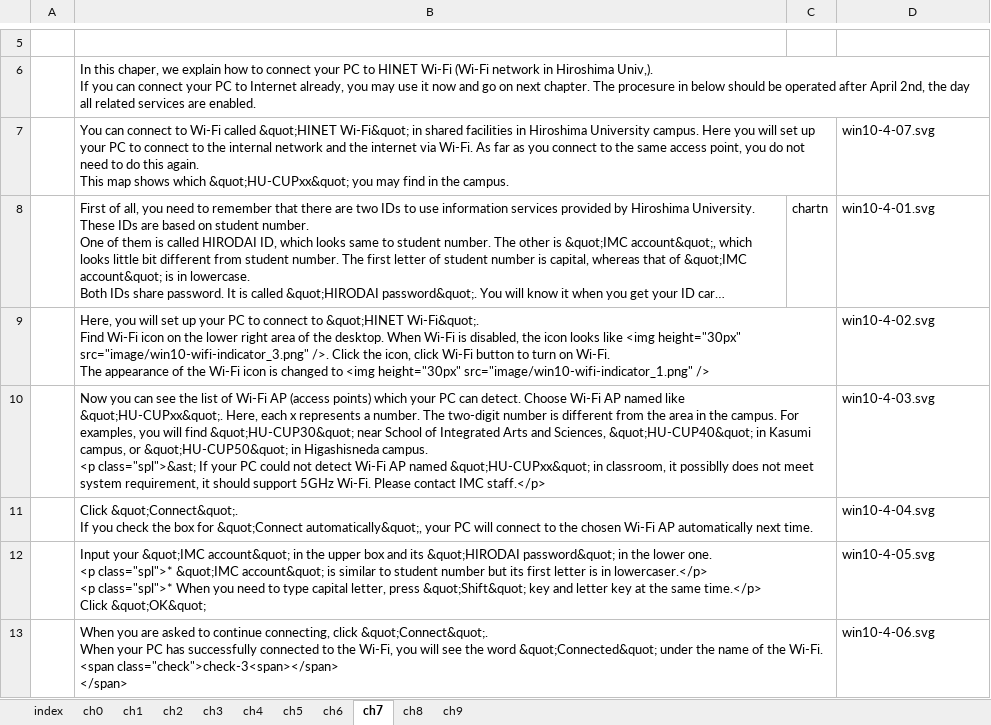
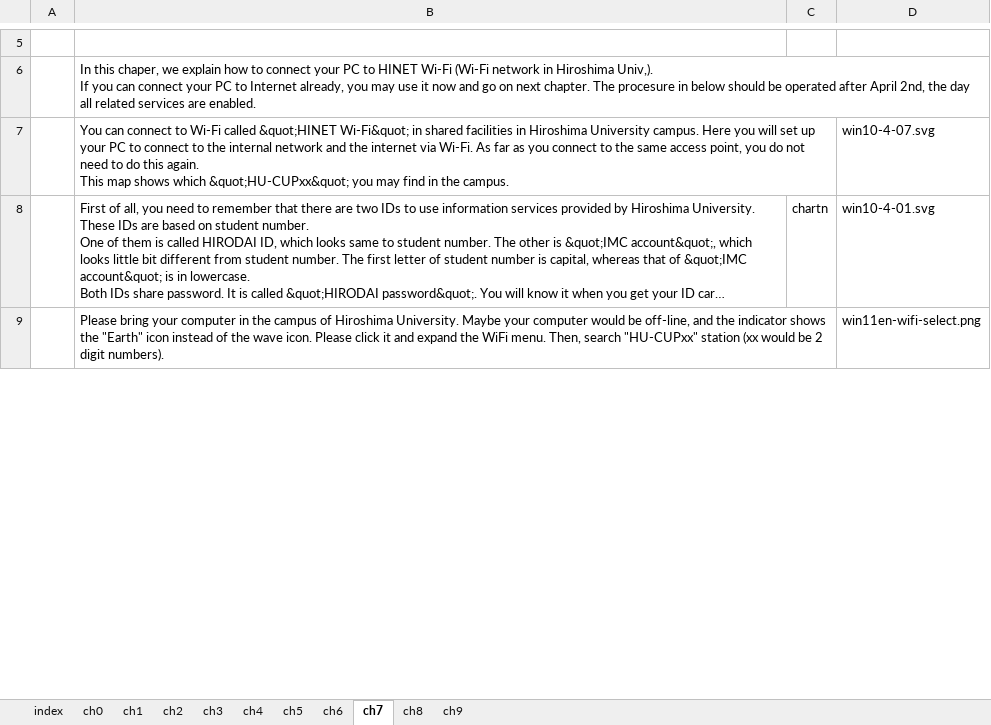
Before and after one commit to gnutar/fresta, an Excel workbook: win11_en.xlsx, sheet ch7, drawn as a sheet; only a part is shown, gaps mark what is left out; long unchanged cells end in …; values as stored, in another font and other column widths than the file's, no borders; removed rows and columns are numbered as before the commit, all else as after; ↵ is a line break in a cell; the diff covers the shown part only; the diff names each change by its address in the sheet, - before the commit and + after, or states it on an @@ line.

Commit message:
Ditto.

```diff
--- a/win11_en.xlsx (sheet ch7)
+++ b/win11_en.xlsx (sheet ch7)
-row 9:  | Here, you will set up your PC to connect to &quot;HINET Wi-Fi&quot;. ↵ Find Wi-Fi icon on the lower right area of the desktop. When Wi-Fi is disabled, the icon looks like <img height="30px" src="image/win10-wifi-indicator_3.png" />. Click the icon, click Wi-Fi button to turn on Wi-Fi. ↵ The appearance of the Wi-Fi icon is changed to <img height="30px" src="image/win10-wifi-indicator_1.png" /> |  | win10-4-02.svg
-row 10:  | Now you can see the list of Wi-Fi AP (access points) which your PC can detect. Choose Wi-Fi AP named like &quot;HU-CUPxx&quot;. Here, each x represents a number. The two-digit number is different from the area in the campus. For examples, you will find &quot;HU-CUP30&quot; near School of Integrated Arts and Sciences, &quot;HU-CUP40&quot; in Kasumi campus, or &quot;HU-CUP50&quot; in Higashisneda campus. ↵ <p class="spl">&ast; If your PC could not detect Wi-Fi AP named &quot;HU-CUPxx&quot; in classroom, it possiblly does not meet system requirement, it should support 5GHz Wi-Fi. Please contact IMC staff.</p> |  | win10-4-03.svg
-row 11:  | Click &quot;Connect&quot;. ↵ If you check the box for &quot;Connect automatically&quot;, your PC will connect to the chosen Wi-Fi AP automatically next time. |  | win10-4-04.svg
-row 12:  | Input your &quot;IMC account&quot; in the upper box and its &quot;HIRODAI password&quot; in the lower one. ↵ <p class="spl">* &quot;IMC account&quot; is similar to student number but its first letter is in lowercaser.</p> ↵ <p class="spl">* When you need to type capital letter, press &quot;Shift&quot; key and letter key at the same time.</p> ↵ Click &quot;OK&quot; |  | win10-4-05.svg
-row 13:  | When you are asked to continue connecting, click &quot;Connect&quot;. ↵ When your PC has successfully connected to the Wi-Fi, you will see the word &quot;Connected&quot; under the name of the Wi-Fi. <span class="check">check-3<span></span> ↵ </span> |  | win10-4-06.svg
+row 9:  | Please bring your computer in the campus of Hiroshima University. Maybe your computer would be off-line, and the indicator shows the "Earth" icon instead of the wave icon. Please click it and expand the WiFi menu. Then, search "HU-CUPxx" station (xx would be 2 digit numbers). |  | win11en-wifi-select.png
```
Also changed, not shown: 3 added rows and 5 edited cells elsewhere in this sheet.
